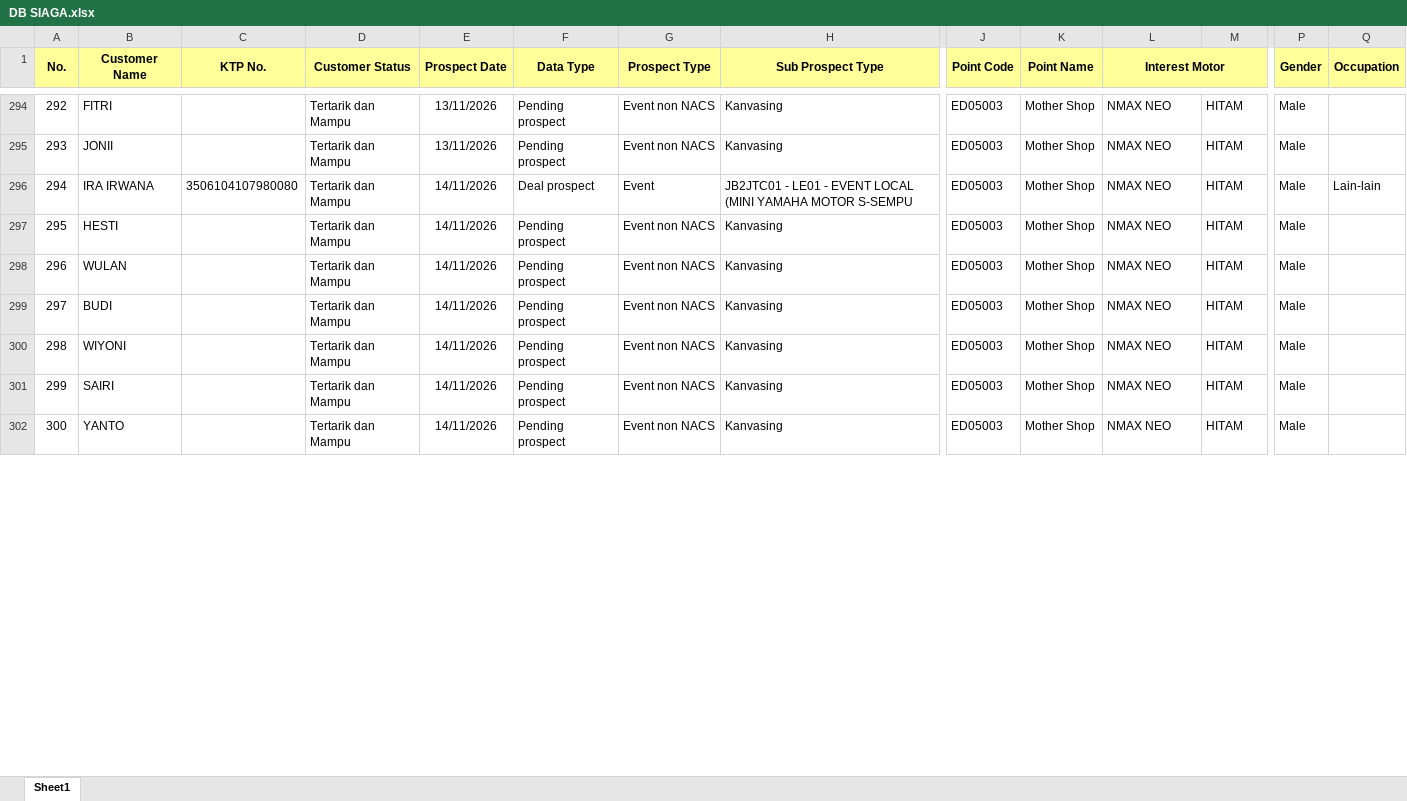
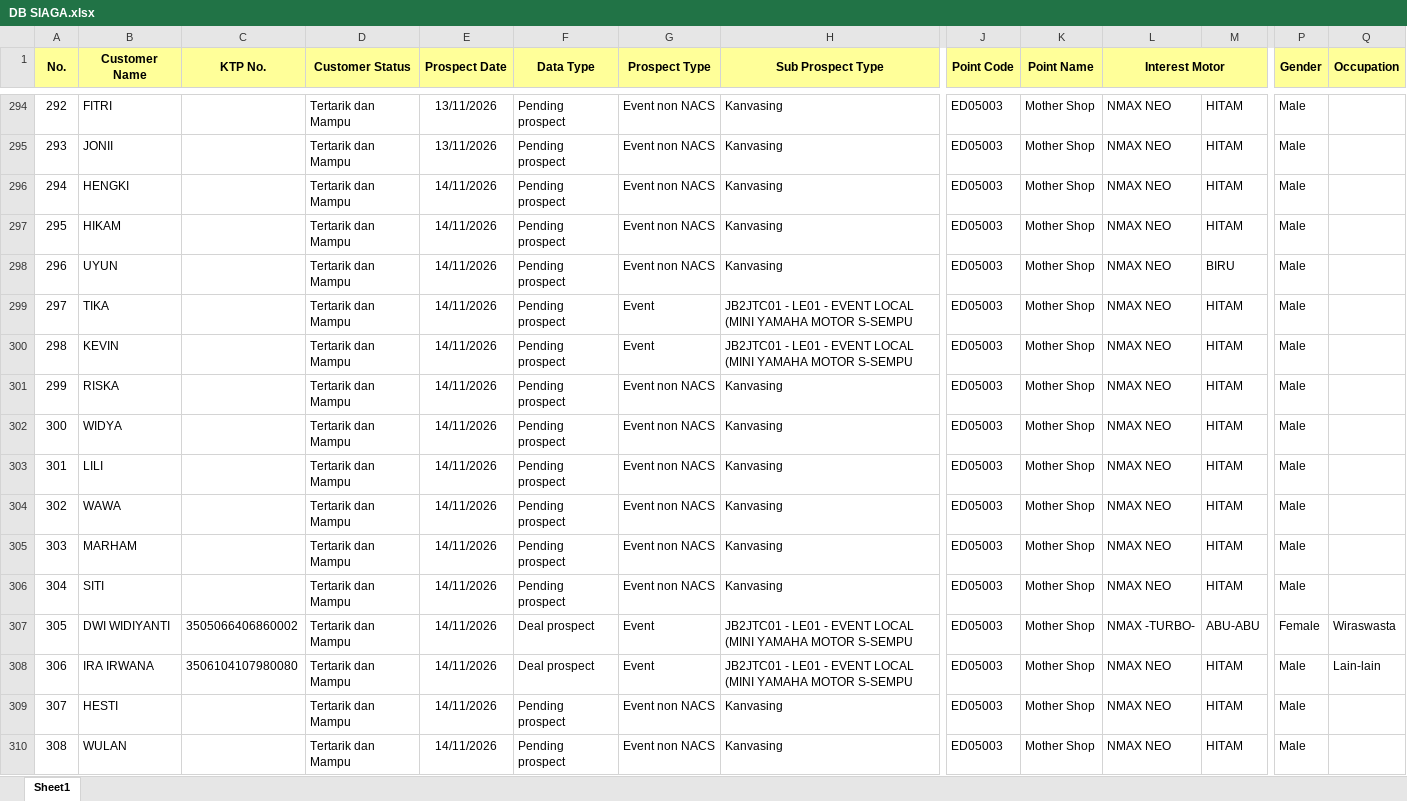
Before and after one commit to egi-jember/bushido-dashboard, an Excel workbook: bushido_raw/database_files/DB SIAGA.xlsx, sheet Sheet1, drawn as a sheet; only a part is shown, gaps mark what is left out; the shorter side is filled out with more unchanged rows; values as stored, in another font and other column widths than the file's, no borders; addresses are those after the commit; rows hold the shown columns only; the diff covers the shown part only; the diff names each change by its address in the sheet, - before the commit and + after, or states it on an @@ line.

```diff
--- a/bushido_raw/database_files/DB SIAGA.xlsx (sheet Sheet1)
+++ b/bushido_raw/database_files/DB SIAGA.xlsx (sheet Sheet1)
+row 296: 294 | HENGKI |  | Tertarik dan Mampu | 14/11/2026 | Pending prospect | Event non NACS | Kanvasing | ED05003 | Mother Shop | NMAX NEO | HITAM | Male
+row 297: 295 | HIKAM |  | Tertarik dan Mampu | 14/11/2026 | Pending prospect | Event non NACS | Kanvasing | ED05003 | Mother Shop | NMAX NEO | HITAM | Male
+row 298: 296 | UYUN |  | Tertarik dan Mampu | 14/11/2026 | Pending prospect | Event non NACS | Kanvasing | ED05003 | Mother Shop | NMAX NEO | BIRU | Male
+row 299: 297 | TIKA |  | Tertarik dan Mampu | 14/11/2026 | Pending prospect | Event | JB2JTC01 - LE01 - EVENT LOCAL (MINI YAMAHA MOTOR S-SEMPU | ED05003 | Mother Shop | NMAX NEO | HITAM | Male
+row 300: 298 | KEVIN |  | Tertarik dan Mampu | 14/11/2026 | Pending prospect | Event | JB2JTC01 - LE01 - EVENT LOCAL (MINI YAMAHA MOTOR S-SEMPU | ED05003 | Mother Shop | NMAX NEO | HITAM | Male
+row 301: 299 | RISKA |  | Tertarik dan Mampu | 14/11/2026 | Pending prospect | Event non NACS | Kanvasing | ED05003 | Mother Shop | NMAX NEO | HITAM | Male
+row 302: 300 | WIDYA |  | Tertarik dan Mampu | 14/11/2026 | Pending prospect | Event non NACS | Kanvasing | ED05003 | Mother Shop | NMAX NEO | HITAM | Male
+row 303: 301 | LILI |  | Tertarik dan Mampu | 14/11/2026 | Pending prospect | Event non NACS | Kanvasing | ED05003 | Mother Shop | NMAX NEO | HITAM | Male
+row 304: 302 | WAWA |  | Tertarik dan Mampu | 14/11/2026 | Pending prospect | Event non NACS | Kanvasing | ED05003 | Mother Shop | NMAX NEO | HITAM | Male
+row 305: 303 | MARHAM |  | Tertarik dan Mampu | 14/11/2026 | Pending prospect | Event non NACS | Kanvasing | ED05003 | Mother Shop | NMAX NEO | HITAM | Male
+row 306: 304 | SITI |  | Tertarik dan Mampu | 14/11/2026 | Pending prospect | Event non NACS | Kanvasing | ED05003 | Mother Shop | NMAX NEO | HITAM | Male
+row 307: 305 | DWI WIDIYANTI | 3505066406860002 | Tertarik dan Mampu | 14/11/2026 | Deal prospect | Event | JB2JTC01 - LE01 - EVENT LOCAL (MINI YAMAHA MOTOR S-SEMPU | ED05003 | Mother Shop | NMAX -TURBO- | ABU-ABU | Female | Wiraswasta
@@ column A (No.) renumbered between rows 308 and 318 @@
```
Also changed, not shown: 28 added rows and 1 edited cell elsewhere in this sheet.
